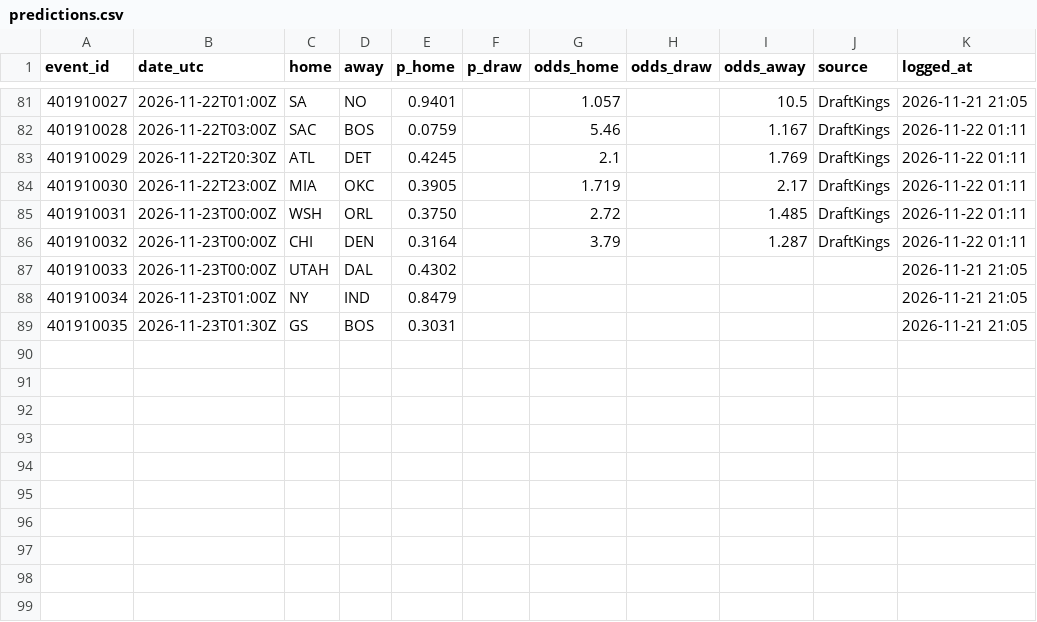
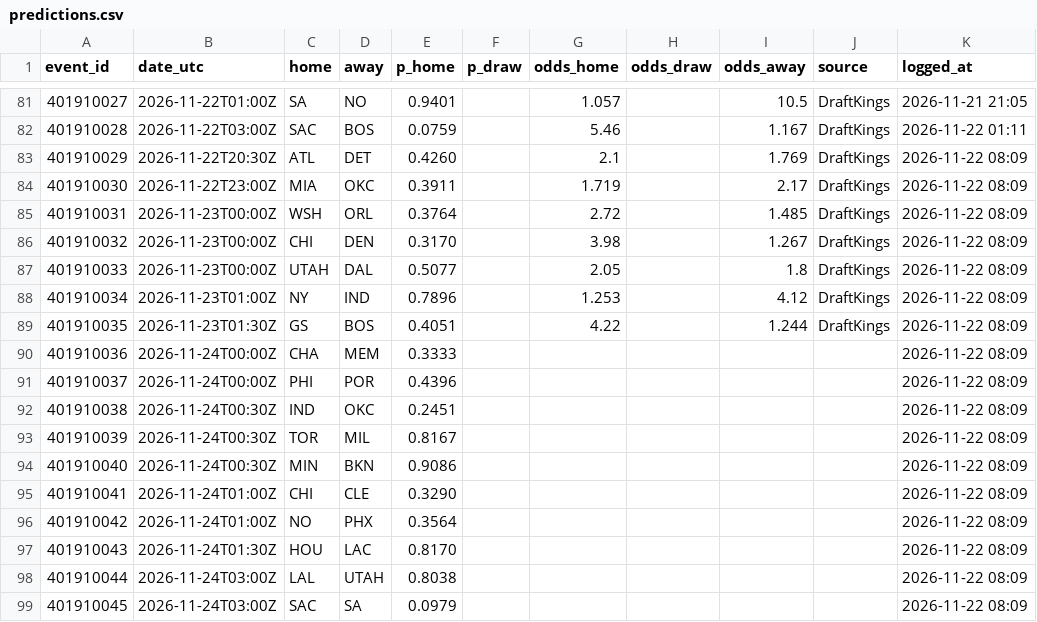
Before and after one commit to neuron12345/sportbayes, a CSV file: data/predictions.csv, drawn as a sheet; only a part is shown, gaps mark what is left out.

```diff
--- a/data/predictions.csv
+++ b/data/predictions.csv
@@ -82,8 +82,18 @@ event_id,date_utc,home,away,p_home,p_draw,odds_home,odds_draw,odds_away,source,l
 401910028,2026-11-22T03:00Z,SAC,BOS,0.0759,,5.46,,1.167,DraftKings,2026-11-22 01:11
-401910029,2026-11-22T20:30Z,ATL,DET,0.4245,,2.1,,1.769,DraftKings,2026-11-22 01:11
-401910030,2026-11-22T23:00Z,MIA,OKC,0.3905,,1.719,,2.17,DraftKings,2026-11-22 01:11
-401910031,2026-11-23T00:00Z,WSH,ORL,0.3750,,2.72,,1.485,DraftKings,2026-11-22 01:11
-401910032,2026-11-23T00:00Z,CHI,DEN,0.3164,,3.79,,1.287,DraftKings,2026-11-22 01:11
-401910033,2026-11-23T00:00Z,UTAH,DAL,0.4302,,,,,,2026-11-21 21:05
-401910034,2026-11-23T01:00Z,NY,IND,0.8479,,,,,,2026-11-21 21:05
-401910035,2026-11-23T01:30Z,GS,BOS,0.3031,,,,,,2026-11-21 21:05
+401910029,2026-11-22T20:30Z,ATL,DET,0.4260,,2.1,,1.769,DraftKings,2026-11-22 08:09
+401910030,2026-11-22T23:00Z,MIA,OKC,0.3911,,1.719,,2.17,DraftKings,2026-11-22 08:09
+401910031,2026-11-23T00:00Z,WSH,ORL,0.3764,,2.72,,1.485,DraftKings,2026-11-22 08:09
+401910032,2026-11-23T00:00Z,CHI,DEN,0.3170,,3.98,,1.267,DraftKings,2026-11-22 08:09
+401910033,2026-11-23T00:00Z,UTAH,DAL,0.5077,,2.05,,1.8,DraftKings,2026-11-22 08:09
+401910034,2026-11-23T01:00Z,NY,IND,0.7896,,1.253,,4.12,DraftKings,2026-11-22 08:09
+401910035,2026-11-23T01:30Z,GS,BOS,0.4051,,4.22,,1.244,DraftKings,2026-11-22 08:09
+401910036,2026-11-24T00:00Z,CHA,MEM,0.3333,,,,,,2026-11-22 08:09
+401910037,2026-11-24T00:00Z,PHI,POR,0.4396,,,,,,2026-11-22 08:09
+401910038,2026-11-24T00:30Z,IND,OKC,0.2451,,,,,,2026-11-22 08:09
+401910039,2026-11-24T00:30Z,TOR,MIL,0.8167,,,,,,2026-11-22 08:09
+401910040,2026-11-24T00:30Z,MIN,BKN,0.9086,,,,,,2026-11-22 08:09
+401910041,2026-11-24T01:00Z,CHI,CLE,0.3290,,,,,,2026-11-22 08:09
+401910042,2026-11-24T01:00Z,NO,PHX,0.3564,,,,,,2026-11-22 08:09
+401910043,2026-11-24T01:30Z,HOU,LAC,0.8170,,,,,,2026-11-22 08:09
+401910044,2026-11-24T03:00Z,LAL,UTAH,0.8038,,,,,,2026-11-22 08:09
+401910045,2026-11-24T03:00Z,SAC,SA,0.0979,,,,,,2026-11-22 08:09
```
Also changed, not shown: data/games.csv, data/laliga_predictions.csv, 17 other files.
